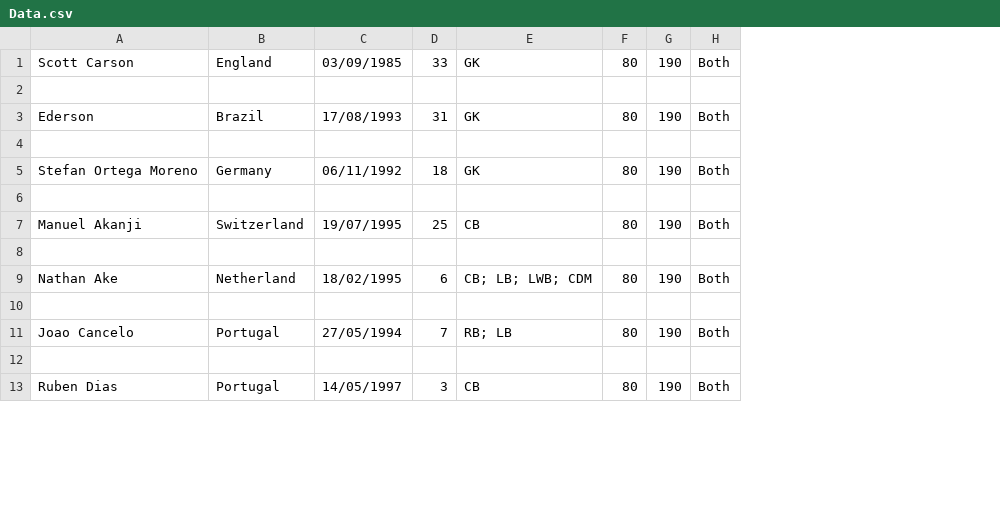
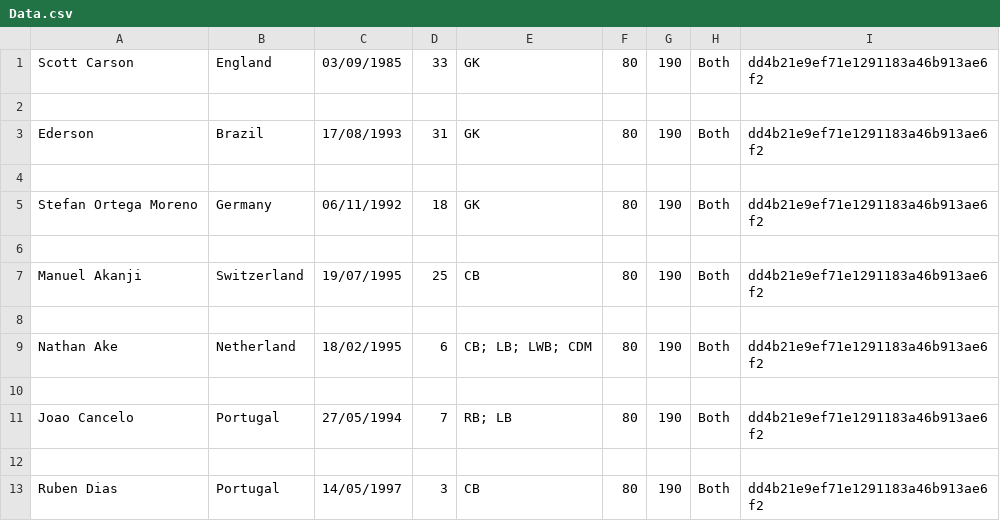
Before and after one commit to HTT5104/Do-an-co-so, a CSV file: Project_Do_an_co_so/src/project_do_an_co_so/CSV/Data.csv, drawn as a sheet; only a part is shown; the diff names each change by its address in the sheet, - before the commit and + after, or states it on an @@ line.

Commit message:
Update Data.csv
thêm cột lưu mật khẩu là 00000000

```diff
--- a/Project_Do_an_co_so/src/project_do_an_co_so/CSV/Data.csv
+++ b/Project_Do_an_co_so/src/project_do_an_co_so/CSV/Data.csv
+column I, rows 1-13: dd4b21e9ef71e1291183a46b913ae6f2 |  | dd4b21e9ef71e1291183a46b913ae6f2 |  | dd4b21e9ef71e1291183a46b913ae6f2 |  | dd4b21e9ef71e1291183a46b913ae6f2 |  | dd4b21e9ef71e1291183a46b913ae6f2 |  | dd4b21e9ef71e1291183a46b913ae6f2 |  | dd4b21e9ef71e1291183a46b913ae6f2
```
